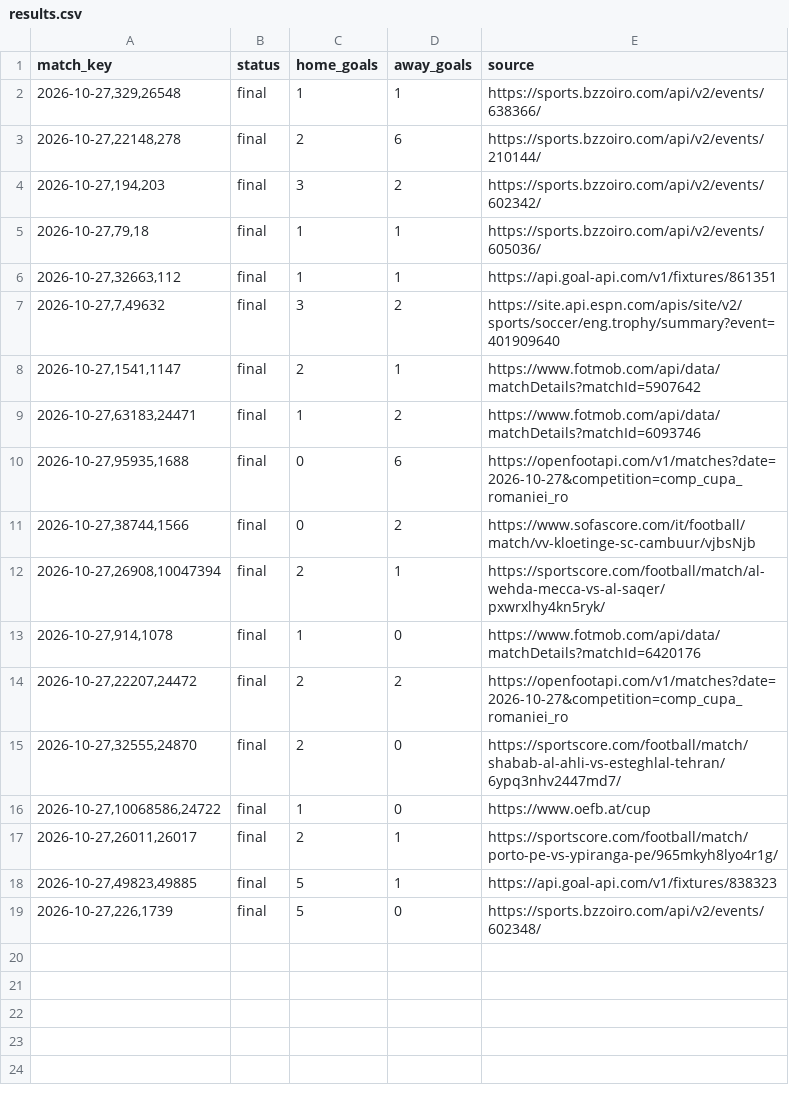
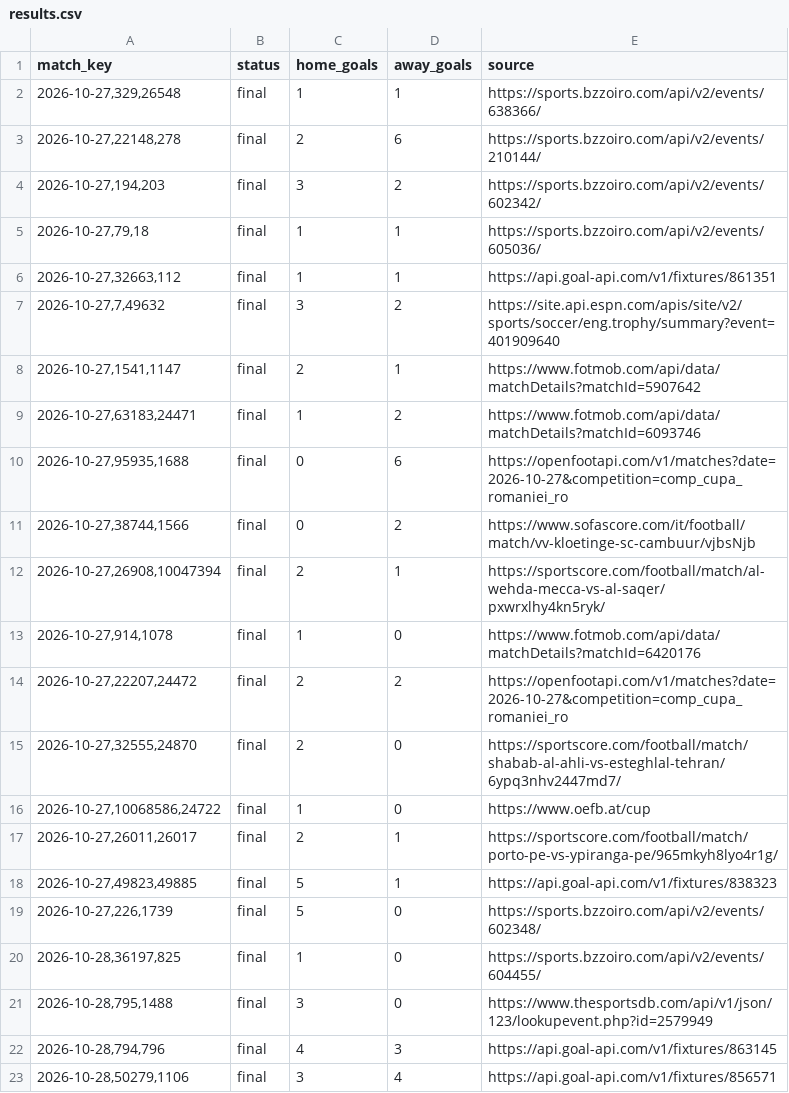
Before and after one commit to nunovinhas-creator/asianodds-h1-lab, a CSV file: data/results.csv, drawn as a sheet; the diff names each change by its address in the sheet, - before the commit and + after, or states it on an @@ line.

```diff
--- a/data/results.csv
+++ b/data/results.csv
+row 20: 2026-10-28,36197,825 | final | 1 | 0 | https://sports.bzzoiro.com/api/v2/events/604455/
+row 21: 2026-10-28,795,1488 | final | 3 | 0 | https://www.thesportsdb.com/api/v1/json/123/lookupevent.php?id=2579949
+row 22: 2026-10-28,794,796 | final | 4 | 3 | https://api.goal-api.com/v1/fixtures/863145
+row 23: 2026-10-28,50279,1106 | final | 3 | 4 | https://api.goal-api.com/v1/fixtures/856571
```
Also changed, not shown: 2 other files.
